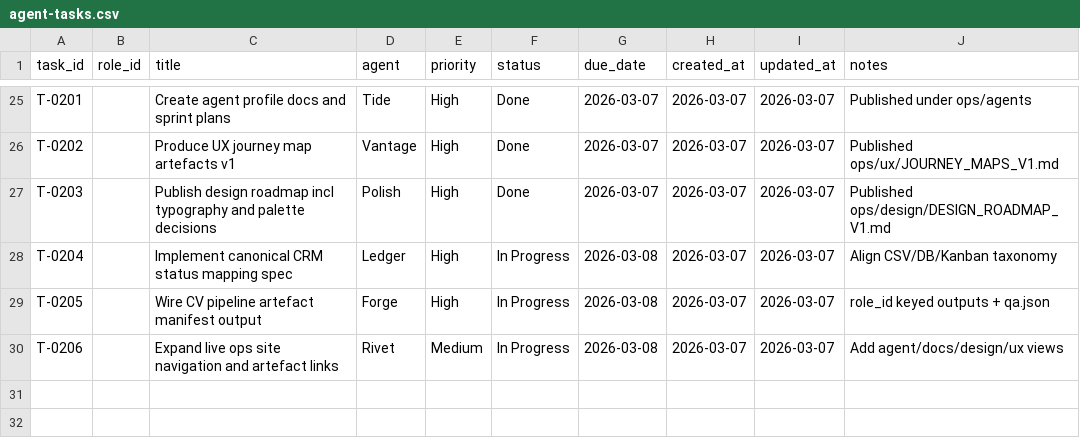
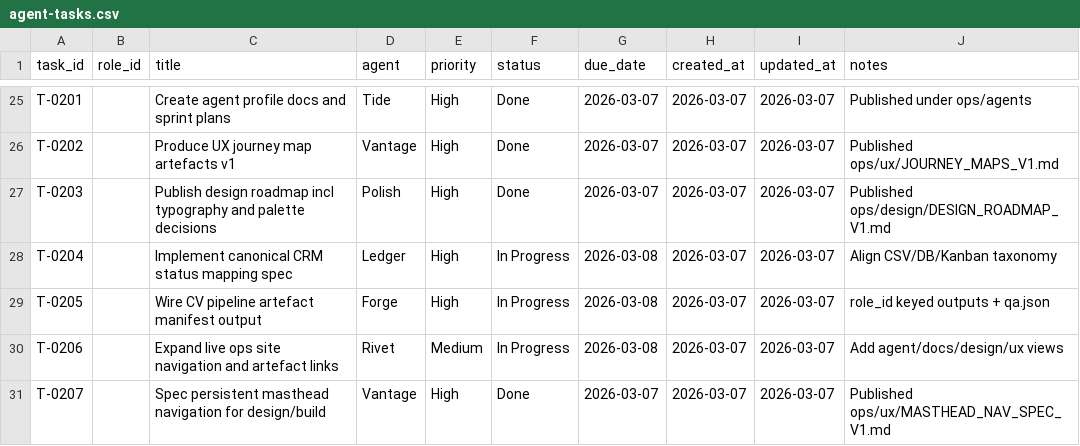
Before and after one commit to mattkdecide/crabbie-ops-dashboard, a CSV file: agent-tasks.csv, drawn as a sheet; only a part is shown, gaps mark what is left out; the diff names each change by its address in the sheet, - before the commit and + after, or states it on an @@ line.

Commit message:
Auto-publish ops pages (2026-03-07T11:16:01Z)

```diff
--- a/agent-tasks.csv
+++ b/agent-tasks.csv
+row 31: T-0207 |  | Spec persistent masthead navigation for design/build | Vantage | High | Done | 2026-03-07 | 2026-03-07 | 2026-03-07 | Published ops/ux/MASTHEAD_NAV_SPEC_V1.md
```
Also changed, not shown: 1 other file.
